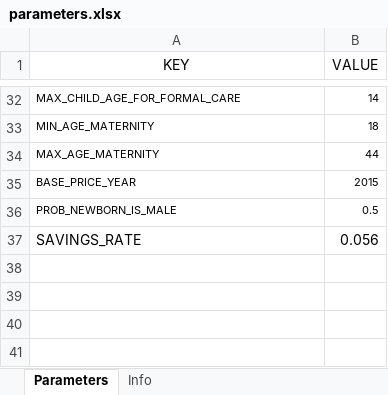
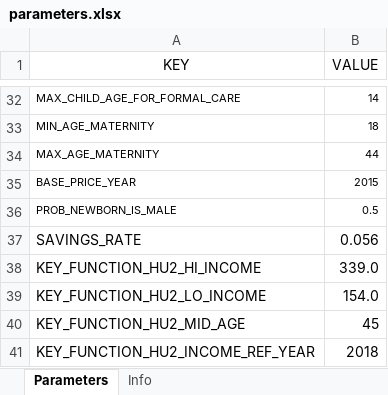
Before and after one commit to centreformicrosimulation/SimPathsEU, an Excel workbook: input/EL/parameters.xlsx, sheet Parameters, drawn as a sheet; only a part is shown, gaps mark what is left out; values as stored, in another font and other column widths than the file's, no borders; the diff names each change by its address in the sheet, - before the commit and + after, or states it on an @@ line.

Commit message:
Added additional country-specific parameters
Parameters are added to parameters.xlsx, they are applied in KeyFunctionHU2.java
also, fixed a typo in "MultiKey[HU]"

```diff
--- a/input/EL/parameters.xlsx (sheet Parameters)
+++ b/input/EL/parameters.xlsx (sheet Parameters)
+row 38: KEY_FUNCTION_HU2_HI_INCOME | 339.0
+row 39: KEY_FUNCTION_HU2_LO_INCOME | 154.0
+row 40: KEY_FUNCTION_HU2_MID_AGE | 45
+row 41: KEY_FUNCTION_HU2_INCOME_REF_YEAR | 2018
```
Also changed, not shown: sheet Info, input/HU/parameters.xlsx, input/IT/parameters.xlsx, 4 other files.
